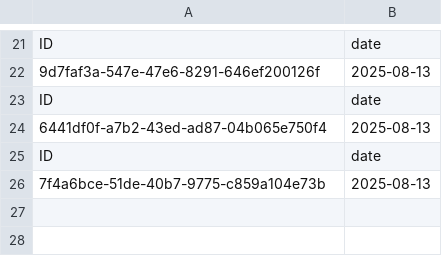
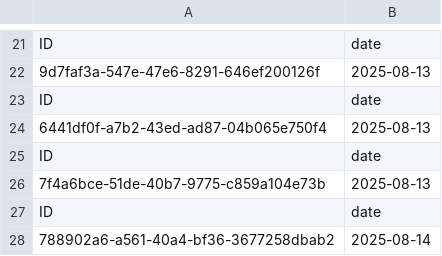
Before and after one commit to cendrillxrd/WB-Parser, a CSV file: ids_funnel.csv, drawn as a sheet; only a part is shown, gaps mark what is left out; the diff names each change by its address in the sheet, - before the commit and + after, or states it on an @@ line.

```diff
--- a/ids_funnel.csv
+++ b/ids_funnel.csv
+row 27: ID | date
+row 28: 788902a6-a561-40a4-bf36-3677258dbab2 | 2025-08-14
```
Also changed, not shown: ids_stocks.csv, 8 other files.
